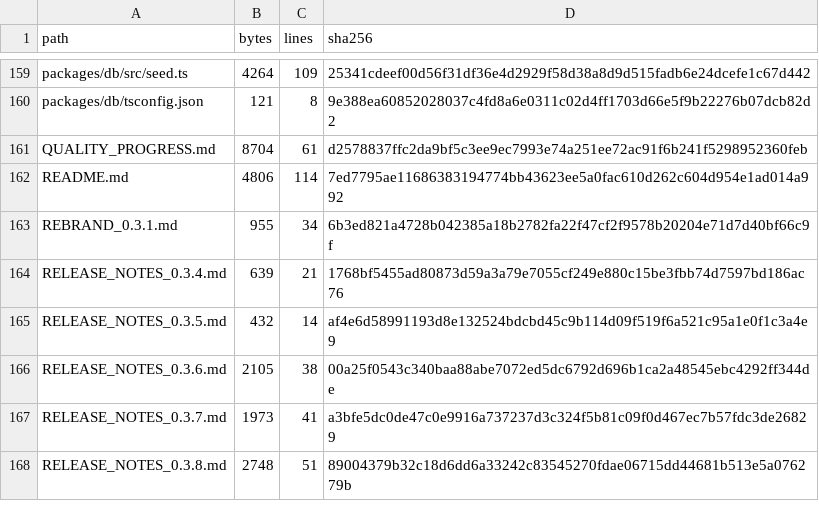
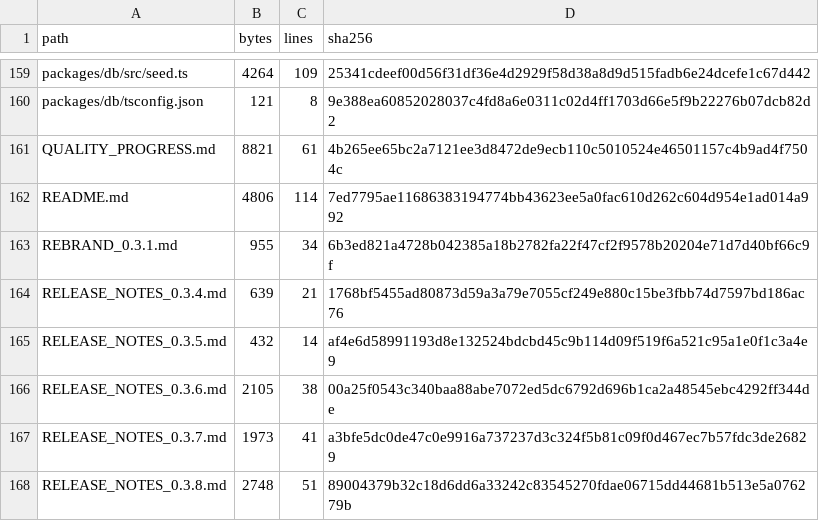
Before and after one commit to Wpersoli/trotebox, a CSV file: SOURCE_MANIFEST.csv, drawn as a sheet; only a part is shown, gaps mark what is left out.

```diff
--- a/SOURCE_MANIFEST.csv
+++ b/SOURCE_MANIFEST.csv
@@ -160,3 +160,3 @@ path,bytes,lines,sha256
 "packages/db/tsconfig.json",121,8,9e388ea60852028037c4fd8a6e0311c02d4ff1703d66e5f9b22276b07dcb82d2
-"QUALITY_PROGRESS.md",8704,61,d2578837ffc2da9bf5c3ee9ec7993e74a251ee72ac91f6b241f5298952360feb
+"QUALITY_PROGRESS.md",8821,61,4b265ee65bc2a7121ee3d8472de9ecb110c5010524e46501157c4b9ad4f7504c
 "README.md",4806,114,7ed7795ae11686383194774bb43623ee5a0fac610d262c604d954e1ad014a992
```
Also changed, not shown: 3 other files.
